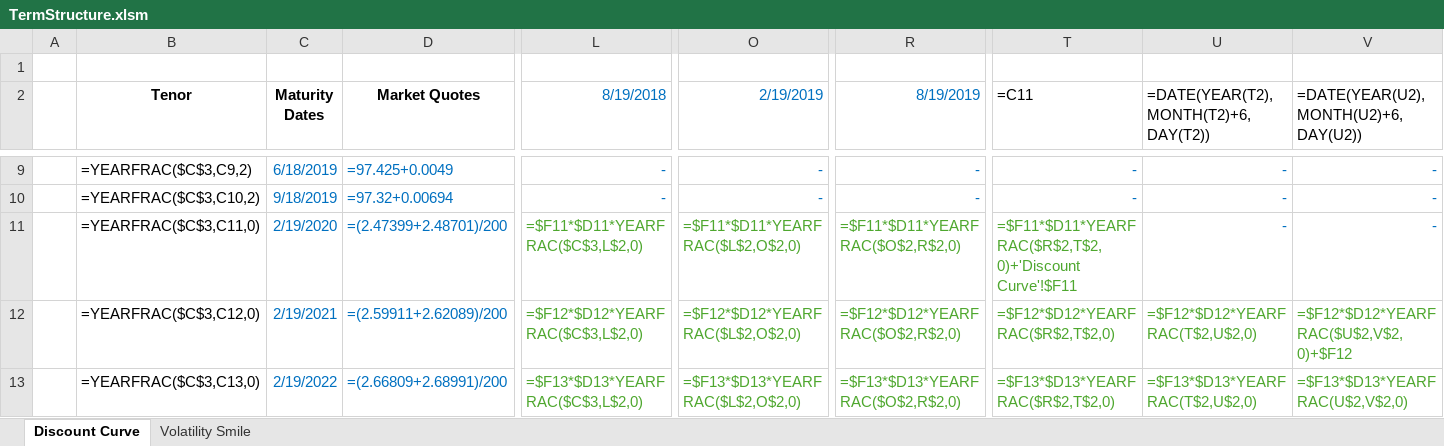
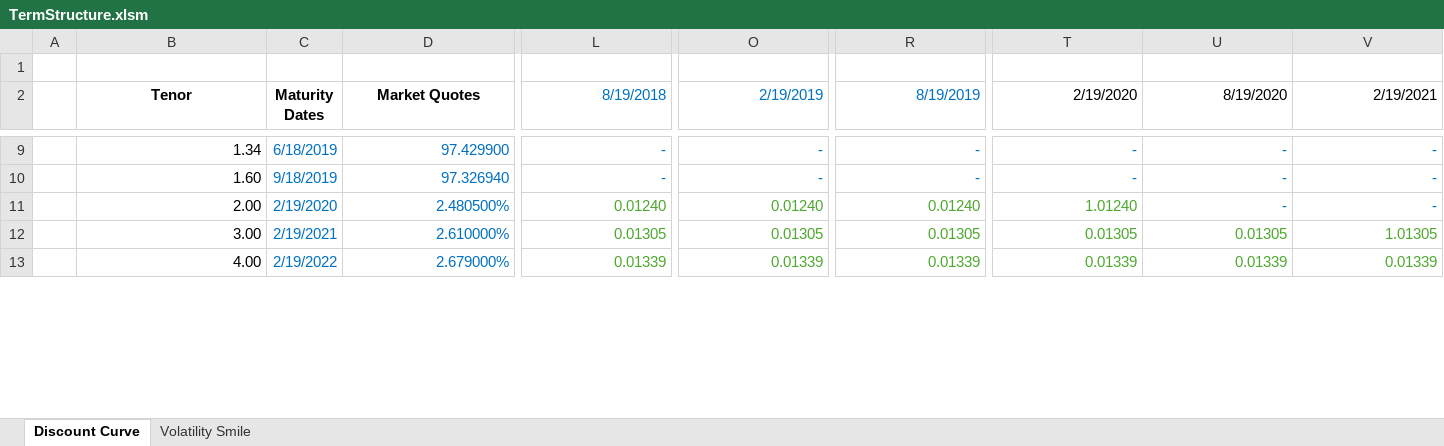
Before and after one commit to yshirai999/CFRM-530-Fixed-Income-Analytics, an Excel workbook: Homework/TermStructure.xlsm, sheet Discount Curve, drawn as a sheet; only a part is shown, gaps mark what is left out; values as stored, in another font and other column widths than the file's, no borders; formulas without a stored value are shown as written; charts and pictures not drawn; the diff covers the shown part only; the diff names each change by its address in the sheet, - before the commit and + after, or states it on an @@ line.

```diff
--- a/Homework/TermStructure.xlsm (sheet Discount Curve)
+++ b/Homework/TermStructure.xlsm (sheet Discount Curve)
-T2: =C11
+T2: 2/19/2020
-U2: =DATE(YEAR(T2),MONTH(T2)+6,DAY(T2))
+U2: 8/19/2020
-V2: =DATE(YEAR(U2),MONTH(U2)+6,DAY(U2))
+V2: 2/19/2021
-B9 (Tenor): =YEARFRAC($C$3,C9,2)
+B9 (Tenor): 1.34
-D9 (Market Quotes): =97.425+0.0049
+D9 (Market Quotes): 97.429900
-B10 (Tenor): =YEARFRAC($C$3,C10,2)
+B10 (Tenor): 1.60
-D10 (Market Quotes): =97.32+0.00694
+D10 (Market Quotes): 97.326940
-B11 (Tenor): =YEARFRAC($C$3,C11,0)
+B11 (Tenor): 2.00
-D11 (Market Quotes): =(2.47399+2.48701)/200
+D11 (Market Quotes): 2.480500%
-L11 (8/19/2018): =$F11*$D11*YEARFRAC($C$3,L$2,0)
+L11 (8/19/2018): 0.01240
-O11 (2/19/2019): =$F11*$D11*YEARFRAC($L$2,O$2,0)
+O11 (2/19/2019): 0.01240
-R11 (8/19/2019): =$F11*$D11*YEARFRAC($O$2,R$2,0)
+R11 (8/19/2019): 0.01240
-T11 (2/19/2020): =$F11*$D11*YEARFRAC($R$2,T$2,0)+'Discount Curve'!$F11
+T11 (2/19/2020): 1.01240
-B12 (Tenor): =YEARFRAC($C$3,C12,0)
+B12 (Tenor): 3.00
-D12 (Market Quotes): =(2.59911+2.62089)/200
+D12 (Market Quotes): 2.610000%
-L12 (8/19/2018): =$F12*$D12*YEARFRAC($C$3,L$2,0)
+L12 (8/19/2018): 0.01305
-O12 (2/19/2019): =$F12*$D12*YEARFRAC($L$2,O$2,0)
+O12 (2/19/2019): 0.01305
-R12 (8/19/2019): =$F12*$D12*YEARFRAC($O$2,R$2,0)
+R12 (8/19/2019): 0.01305
-T12 (2/19/2020): =$F12*$D12*YEARFRAC($R$2,T$2,0)
+T12 (2/19/2020): 0.01305
-U12 (8/19/2020): =$F12*$D12*YEARFRAC(T$2,U$2,0)
+U12 (8/19/2020): 0.01305
-V12 (2/19/2021): =$F12*$D12*YEARFRAC($U$2,V$2,0)+$F12
+V12 (2/19/2021): 1.01305
-B13 (Tenor): =YEARFRAC($C$3,C13,0)
+B13 (Tenor): 4.00
-D13 (Market Quotes): =(2.66809+2.68991)/200
+D13 (Market Quotes): 2.679000%
-L13 (8/19/2018): =$F13*$D13*YEARFRAC($C$3,L$2,0)
+L13 (8/19/2018): 0.01339
-O13 (2/19/2019): =$F13*$D13*YEARFRAC($L$2,O$2,0)
+O13 (2/19/2019): 0.01339
-R13 (8/19/2019): =$F13*$D13*YEARFRAC($O$2,R$2,0)
+R13 (8/19/2019): 0.01339
-T13 (2/19/2020): =$F13*$D13*YEARFRAC($R$2,T$2,0)
+T13 (2/19/2020): 0.01339
-U13 (8/19/2020): =$F13*$D13*YEARFRAC(T$2,U$2,0)
+U13 (8/19/2020): 0.01339
-V13 (2/19/2021): =$F13*$D13*YEARFRAC(U$2,V$2,0)
+V13 (2/19/2021): 0.01339
```
Also changed, not shown: 229 edited cells elsewhere in this sheet, sheet Volatility Smile, charts or pictures, 2 other files.
